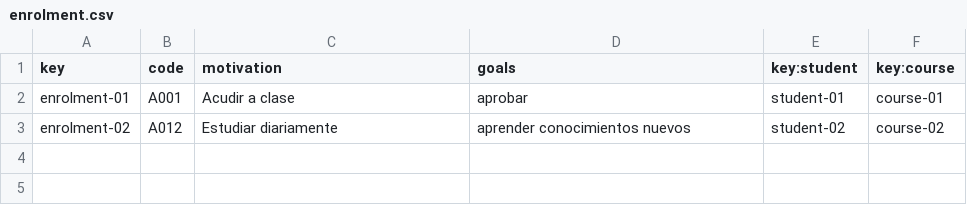
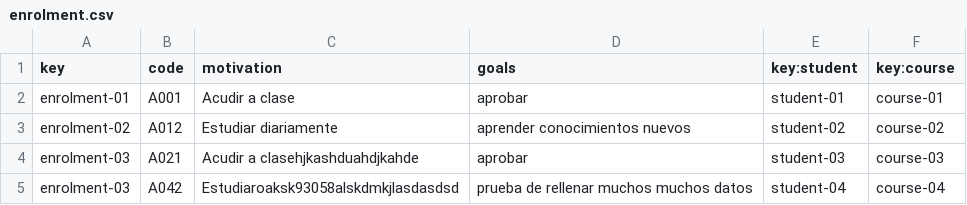
Before and after one commit to marolmmar1/C2.X02, a CSV file: src/main/webapp/WEB-INF/resources/sample-data/enrolment.csv, drawn as a sheet.

```diff
--- a/src/main/webapp/WEB-INF/resources/sample-data/enrolment.csv
+++ b/src/main/webapp/WEB-INF/resources/sample-data/enrolment.csv
@@ -3 +3,3 @@ enrolment-01,A001,Acudir a clase,aprobar,student-01,course-01
 enrolment-02,A012,Estudiar diariamente,aprender conocimientos nuevos,student-02,course-02
+enrolment-03,A021,Acudir a clasehjkashduahdjkahde,aprobar,student-03,course-03
+enrolment-03,A042,Estudiaroaksk93058alskdmkjlasdasdsd,prueba de rellenar muchos muchos datos,student-04,course-04
```
Also changed, not shown: src/main/webapp/WEB-INF/resources/sample-data/activity.csv, src/main/webapp/WEB-INF/resources/sample-data/student.csv.
